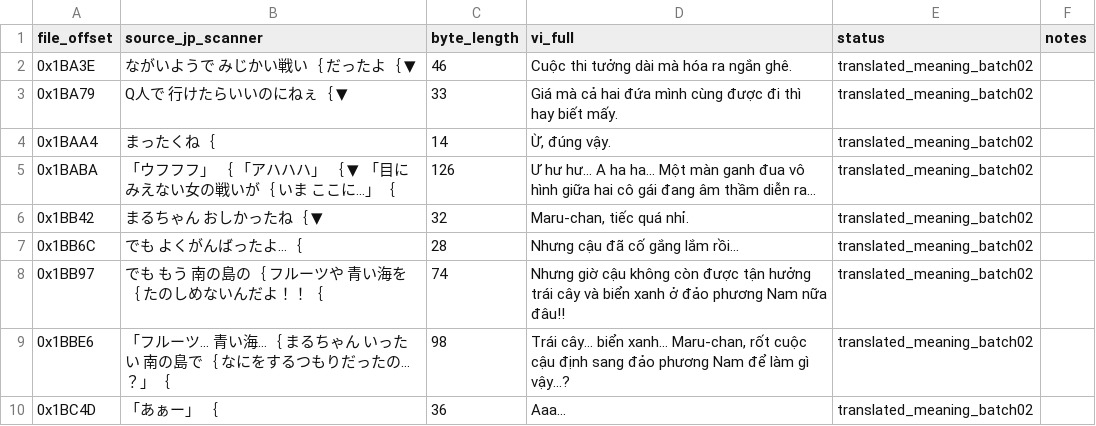
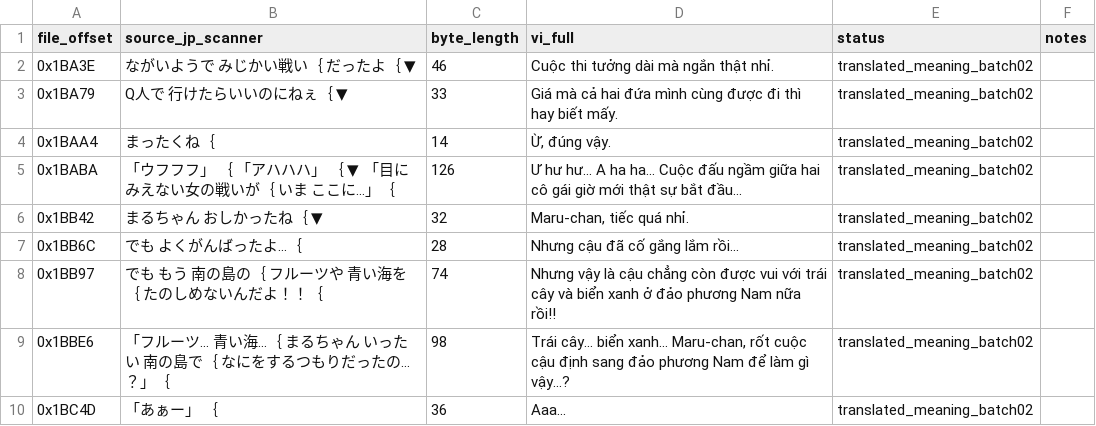
Before and after one commit to RVTGMzz/VHSNES, a CSV file: games/ChibiMarukoChan-Mezase-Minami-no-Island/translation/source/story_batch02_part3_vi.csv, drawn as a sheet; only a part is shown.

Commit message:
chibi: apply tone_consistency_pass05_story_mid.csv to canonical story_batch02_part3_vi.csv

```diff
--- a/games/ChibiMarukoChan-Mezase-Minami-no-Island/translation/source/story_batch02_part3_vi.csv
+++ b/games/ChibiMarukoChan-Mezase-Minami-no-Island/translation/source/story_batch02_part3_vi.csv
@@ -1,9 +1,9 @@
 file_offset,source_jp_scanner,byte_length,vi_full,status,notes
-0x1BA3E,  ながいようで  みじかい戦い｛  だったよ｛  ▼,46,Cuộc thi tưởng dài mà hóa ra ngắn ghê.,translated_meaning_batch02,
+0x1BA3E,  ながいようで  みじかい戦い｛  だったよ｛  ▼,46,Cuộc thi tưởng dài mà ngắn thật nhỉ.,translated_meaning_batch02,
 0x1BA79,Q人で  行けたらいいのにねぇ｛  ▼,33,Giá mà cả hai đứa mình cùng được đi thì hay biết mấy.,translated_meaning_batch02,
 0x1BAA4,  まったくね｛,14,"Ừ, đúng vậy.",translated_meaning_batch02,
-0x1BABA,  「ウフフフ」                    ｛  「アハハハ」                    ｛  ▼  「目にみえない女の戦いが｛    いま  ここに…」｛,126,Ư hư hư... A ha ha... Một màn ganh đua vô hình giữa hai cô gái đang âm thầm diễn ra...,translated_meaning_batch02,
+0x1BABA,  「ウフフフ」                    ｛  「アハハハ」                    ｛  ▼  「目にみえない女の戦いが｛    いま  ここに…」｛,126,Ư hư hư... A ha ha... Cuộc đấu ngầm giữa hai cô gái giờ mới thật sự bắt đầu...,translated_meaning_batch02,
 0x1BB42,  まるちゃん  おしかったね｛  ▼,32,"Maru-chan, tiếc quá nhỉ.",translated_meaning_batch02,
 0x1BB6C,  でも  よくがんばったよ…｛,28,Nhưng cậu đã cố gắng lắm rồi...,translated_meaning_batch02,
-0x1BB97,  でも  もう  南の島の｛  フルーツや  青い海を｛  たのしめないんだよ！！｛,74,Nhưng giờ cậu không còn được tận hưởng trái cây và biển xanh ở đảo phương Nam nữa đâu!!,translated_meaning_batch02,
+0x1BB97,  でも  もう  南の島の｛  フルーツや  青い海を｛  たのしめないんだよ！！｛,74,Nhưng vậy là cậu chẳng còn được vui với trái cây và biển xanh ở đảo phương Nam nữa rồi!!,translated_meaning_batch02,
 0x1BBE6,  「フルーツ…  青い海…｛    まるちゃん  いったい  南の島で｛    なにをするつもりだったの…？」｛,98,"Trái cây... biển xanh... Maru-chan, rốt cuộc cậu định sang đảo phương Nam để làm gì vậy...?",translated_meaning_batch02,
```
